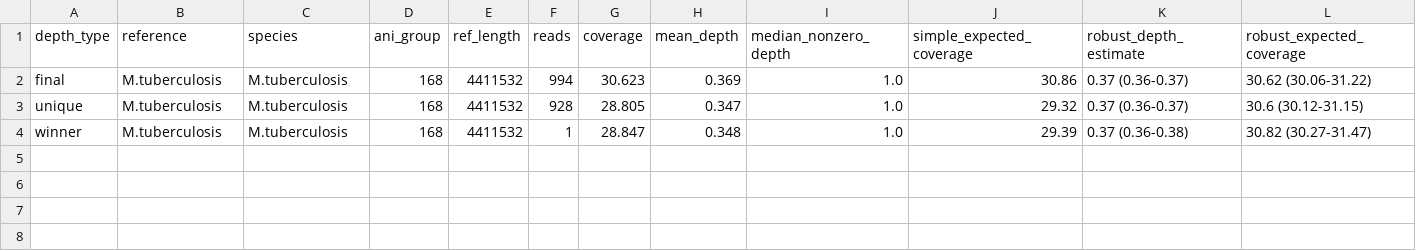
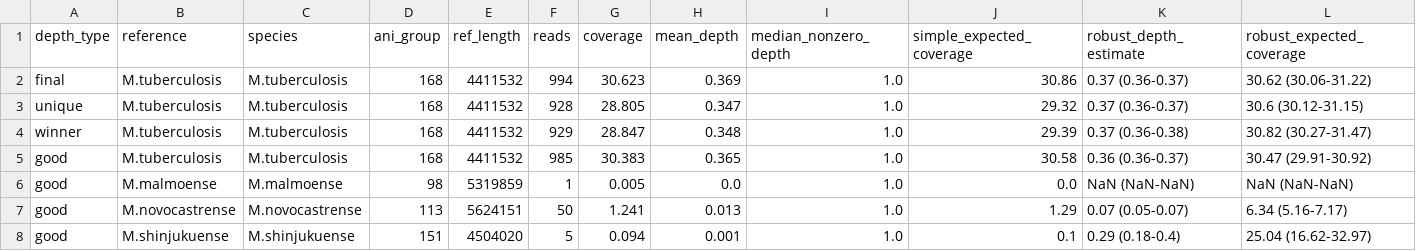
Before and after one commit to softwaremmm/competitivemapping_pipeline, a CSV file: test_data/TB_ont/tie_break.csv, drawn as a sheet.

Commit message:
fix: update nextflow for new good outputs

```diff
--- a/test_data/TB_ont/tie_break.csv
+++ b/test_data/TB_ont/tie_break.csv
@@ -3,2 +3,6 @@ final,M.tuberculosis,M.tuberculosis,168,4411532,994,30.623,0.369,1.0,30.86,0.37
 unique,M.tuberculosis,M.tuberculosis,168,4411532,928,28.805,0.347,1.0,29.32,0.37 (0.36-0.37),30.6 (30.12-31.15)
-winner,M.tuberculosis,M.tuberculosis,168,4411532,1,28.847,0.348,1.0,29.39,0.37 (0.36-0.38),30.82 (30.27-31.47)
+winner,M.tuberculosis,M.tuberculosis,168,4411532,929,28.847,0.348,1.0,29.39,0.37 (0.36-0.38),30.82 (30.27-31.47)
+good,M.tuberculosis,M.tuberculosis,168,4411532,985,30.383,0.365,1.0,30.58,0.36 (0.36-0.37),30.47 (29.91-30.92)
+good,M.malmoense,M.malmoense,98,5319859,1,0.005,0.0,1.0,0.0,NaN (NaN-NaN),NaN (NaN-NaN)
+good,M.novocastrense,M.novocastrense,113,5624151,50,1.241,0.013,1.0,1.29,0.07 (0.05-0.07),6.34 (5.16-7.17)
+good,M.shinjukuense,M.shinjukuense,151,4504020,5,0.094,0.001,1.0,0.1,0.29 (0.18-0.4),25.04 (16.62-32.97)
```
Also changed, not shown: 2 other files.
